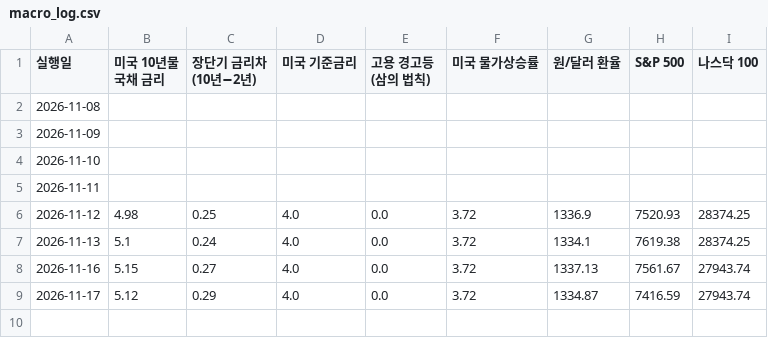
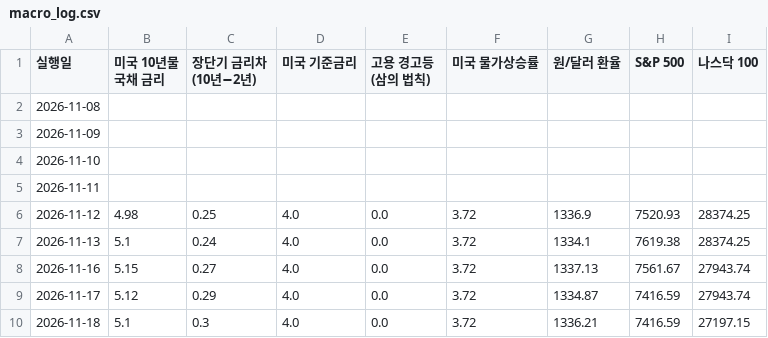
Before and after one commit to jhj1530/macro-dashboard, a CSV file: data/macro_log.csv, drawn as a sheet; the diff names each change by its address in the sheet, - before the commit and + after, or states it on an @@ line.

```diff
--- a/data/macro_log.csv
+++ b/data/macro_log.csv
+row 10: 2026-11-18 | 5.1 | 0.3 | 4.0 | 0.0 | 3.72 | 1336.21 | 7416.59 | 27197.15
```
Also changed, not shown: 1 other file.
